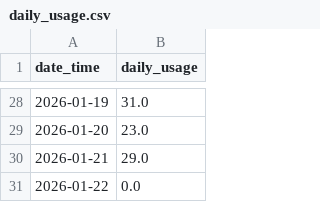
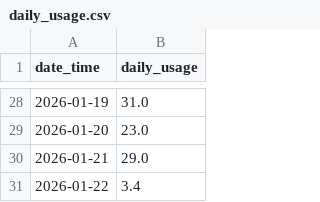
Before and after one commit to zhao654620946/power-monitor, a CSV file: daily_usage.csv, drawn as a sheet; only a part is shown, gaps mark what is left out.

Commit message:
update power data, charts and daily usage table

```diff
--- a/daily_usage.csv
+++ b/daily_usage.csv
@@ -30,2 +30,2 @@ date_time,daily_usage
 2026-01-21,29.0
-2026-01-22,0.0
+2026-01-22,3.4
```
Also changed, not shown: 6 other files.
